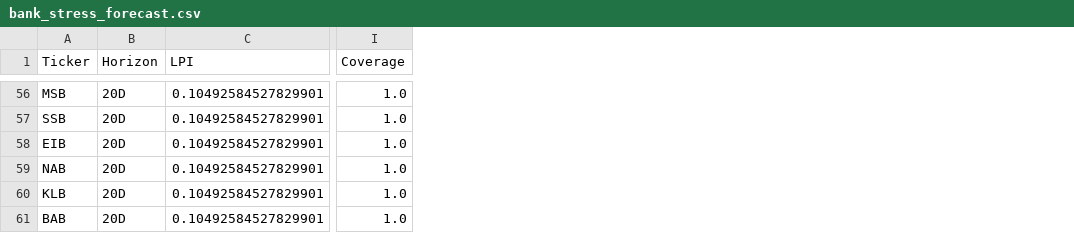
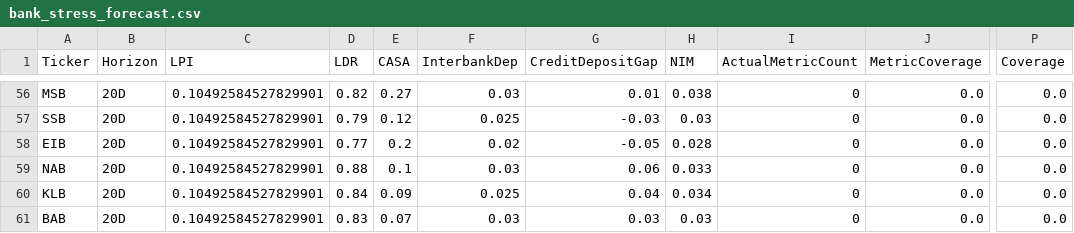
Before and after one commit to lehoangquanvcb/vietnam-banking-liquidity-intelligence, a CSV file: data/model_outputs/bank_stress_forecast.csv, drawn as a sheet; only a part is shown, gaps mark what is left out; addresses are those after the commit; the diff covers the shown part only; the diff names each change by its address in the sheet, - before the commit and + after, or states it on an @@ line.

```diff
--- a/data/model_outputs/bank_stress_forecast.csv
+++ b/data/model_outputs/bank_stress_forecast.csv
+column D (LDR), rows 56-61: 0.82 | 0.79 | 0.77 | 0.88 | 0.84 | 0.83
+column E (CASA), rows 56-61: 0.27 | 0.12 | 0.2 | 0.1 | 0.09 | 0.07
+column F (InterbankDep), rows 56-61: 0.03 | 0.025 | 0.02 | 0.03 | 0.025 | 0.03
+column G (CreditDepositGap), rows 56-61: 0.01 | -0.03 | -0.05 | 0.06 | 0.04 | 0.03
+column H (NIM), rows 56-61: 0.038 | 0.03 | 0.028 | 0.033 | 0.034 | 0.03
+column I (ActualMetricCount), rows 56-61: all 0
+column J (MetricCoverage), rows 56-61: all 0.0
-P56:P61 (Coverage): 1.0
+P56:P61 (Coverage): 0.0
```
Also changed, not shown: 54 edited cells elsewhere in this file, data/fx_bronze.csv, data/omo_bronze.csv, 5 other files.
